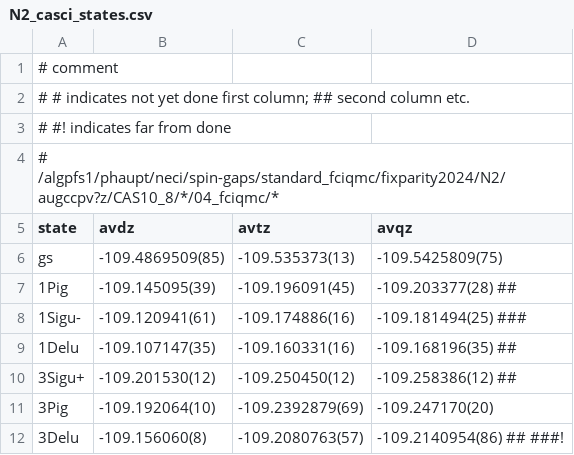
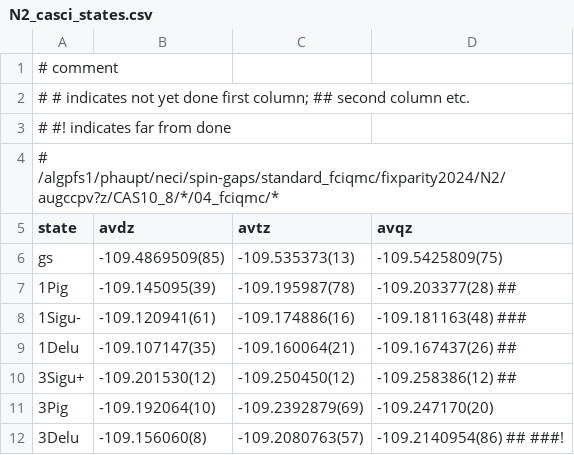
Before and after one commit to jphaupt/phdthesis_haupt, a CSV file: figures/binding/N2_casci_states.csv, drawn as a sheet.

```diff
--- a/figures/binding/N2_casci_states.csv
+++ b/figures/binding/N2_casci_states.csv
@@ -6,5 +6,5 @@
  gs     , -109.4869509(85)  , -109.535373(13)  , -109.5425809(75)
- 1Pig   , -109.145095(39)   , -109.196091(45)  , -109.203377(28)   ##
- 1Sigu- , -109.120941(61)   , -109.174886(16)  , -109.181494(25) ###
- 1Delu  , -109.107147(35)   , -109.160331(16)  , -109.168196(35)  ##
+ 1Pig   , -109.145095(39)   , -109.195987(78)  , -109.203377(28)   ##
+ 1Sigu- , -109.120941(61)   , -109.174886(16)  , -109.181163(48)  ###
+ 1Delu  , -109.107147(35)   , -109.160064(21)  , -109.167437(26)  ##
  3Sigu+ , -109.201530(12)   , -109.250450(12)  , -109.258386(12)  ##
```
Also changed, not shown: figures/binding/N2_sacasscf_states.csv, 5 other files.
